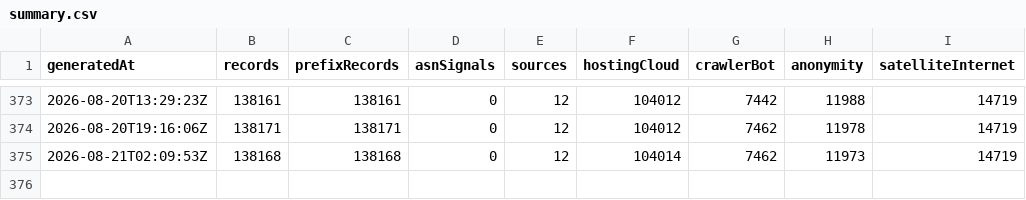
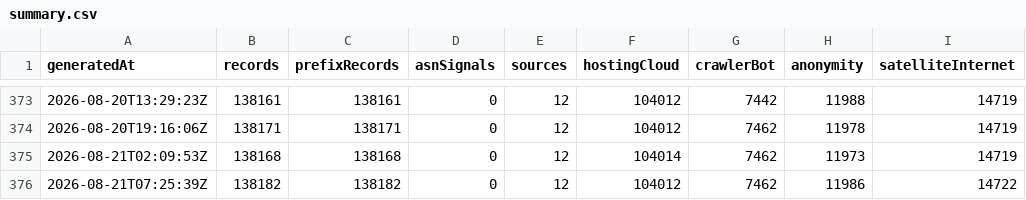
Before and after one commit to ipanalytics/IP-Knowledge-Layer, a CSV file: data/history/summary.csv, drawn as a sheet; only a part is shown, gaps mark what is left out; the diff names each change by its address in the sheet, - before the commit and + after, or states it on an @@ line.

```diff
--- a/data/history/summary.csv
+++ b/data/history/summary.csv
+row 376: 2026-08-21T07:25:39Z | 138182 | 138182 | 0 | 12 | 104012 | 7462 | 11986 | 14722
```
Also changed, not shown: 7 other files.
